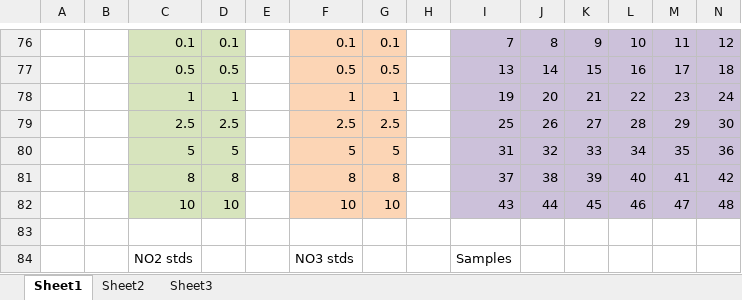
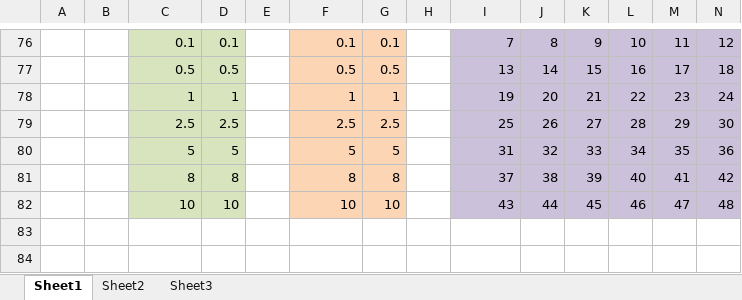
Before and after one commit to kaleighedavis/TEAMM, an Excel workbook: Data/NO2NO3ab-June27.xlsx, sheet Sheet1, drawn as a sheet; only a part is shown, gaps mark what is left out; values as stored, in another font and other column widths than the file's, no borders; rows hold the shown columns only; the diff names each change by its address in the sheet, - before the commit and + after, or states it on an @@ line.

```diff
--- a/Data/NO2NO3ab-June27.xlsx (sheet Sheet1)
+++ b/Data/NO2NO3ab-June27.xlsx (sheet Sheet1)
-row 83: (empty)
-row 84:  |  | NO2 stds |  |  | NO3 stds |  |  | Samples
```
Also changed, not shown: 2 other files.
